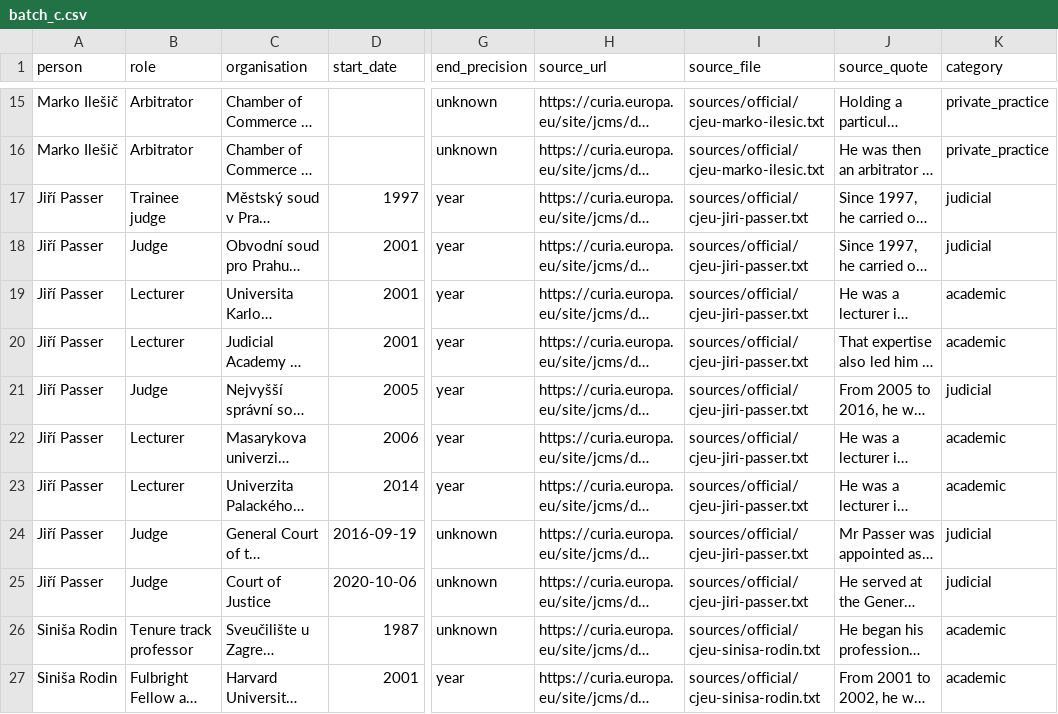
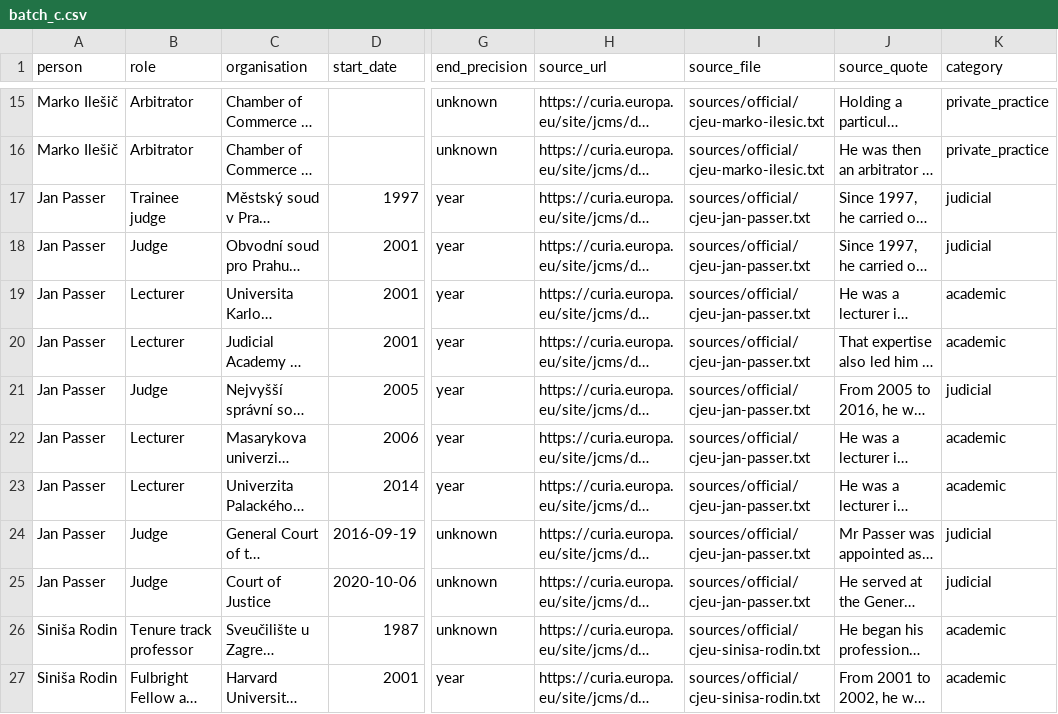
Before and after one commit to GavinMendelGleason/euro-sdt, a CSV file: data/cjeu/career_fragments/batch_c.csv, drawn as a sheet; only a part is shown, gaps mark what is left out; long unchanged cells end in …; the diff names each change by its address in the sheet, - before the commit and + after, or states it on an @@ line.

```diff
--- a/data/cjeu/career_fragments/batch_c.csv
+++ b/data/cjeu/career_fragments/batch_c.csv
-A17:A25 (person): Jiří Passer
+A17:A25 (person): Jan Passer
-I17:I25 (source_file): sources/official/cjeu-jiri-passer.txt
+I17:I25 (source_file): sources/official/cjeu-jan-passer.txt
```
Also changed, not shown: audit/external_sources_needed.csv, data/cjeu/cjeu_members_list.csv, 8 other files.
